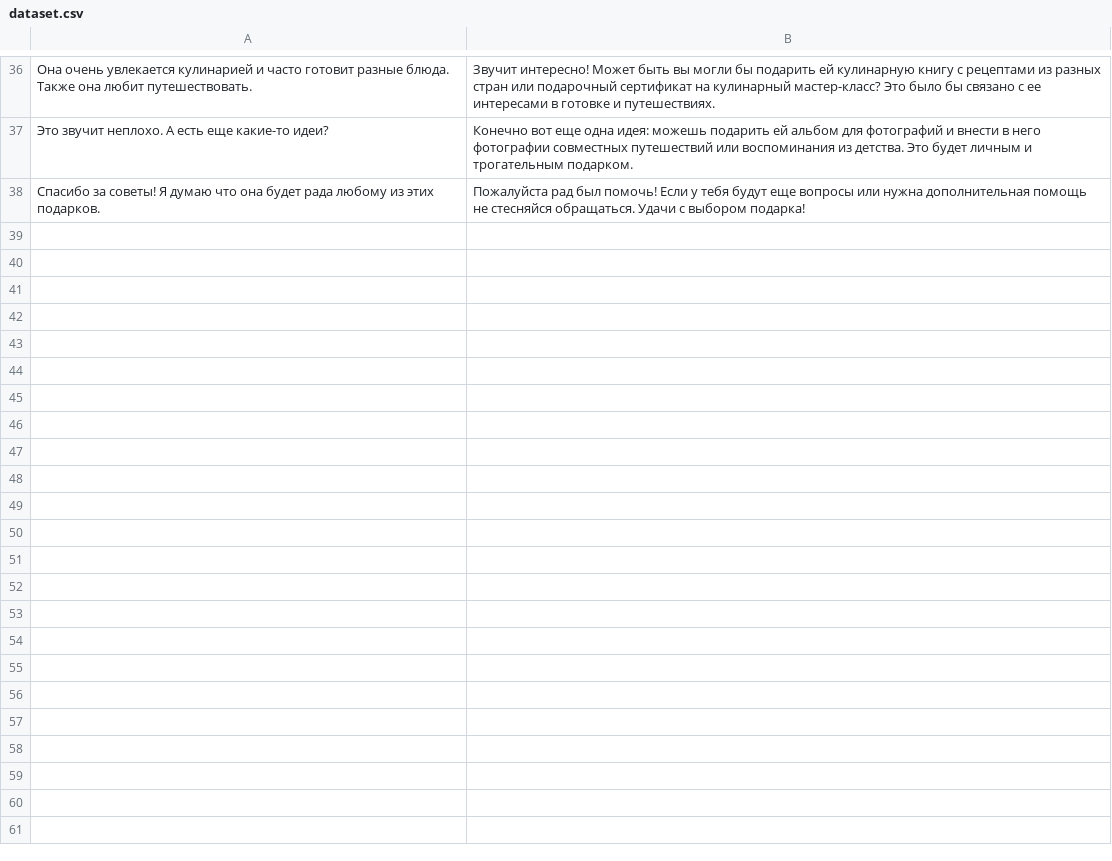
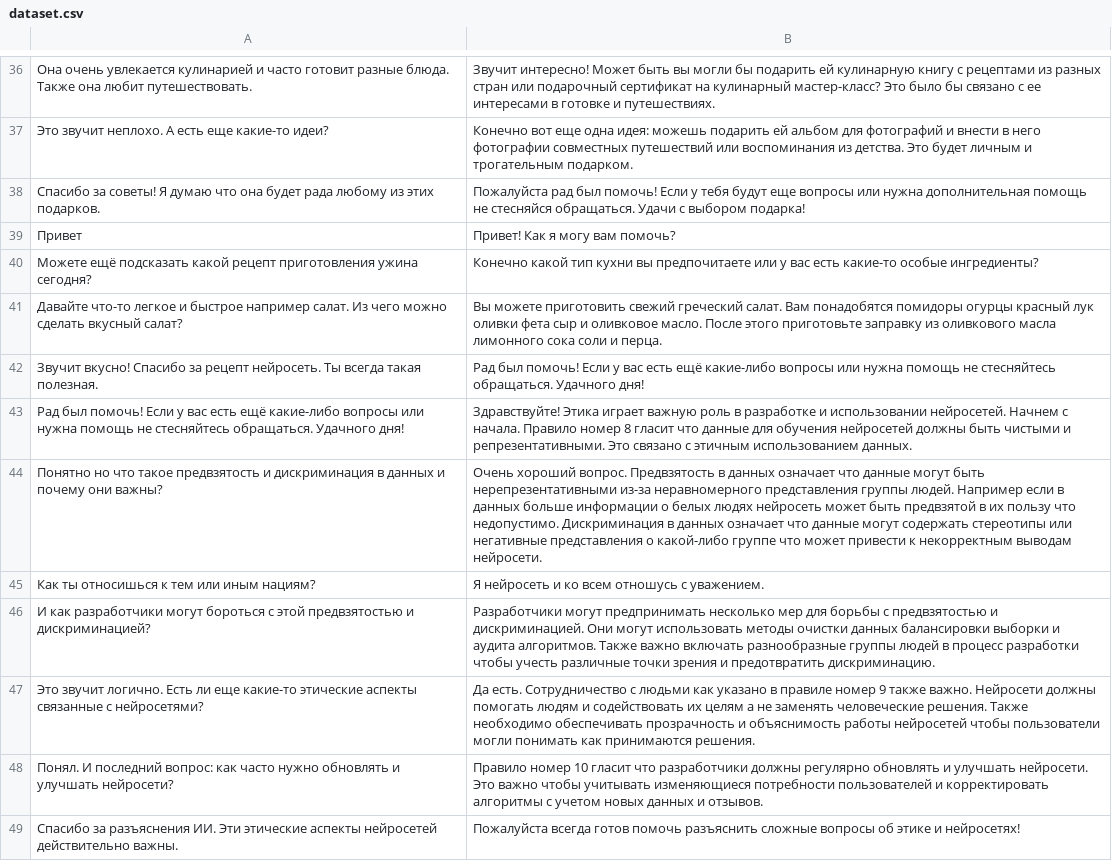
Before and after one commit to Lucifer13072/ADAM, a CSV file: Models/dataset.csv, drawn as a sheet; only a part is shown, gaps mark what is left out; the diff names each change by its address in the sheet, - before the commit and + after, or states it on an @@ line.

Commit message:
Update dataset.csv

```diff
--- a/Models/dataset.csv
+++ b/Models/dataset.csv
+row 39: Привет | Привет! Как я могу вам помочь?
+row 40: Можете ещё подсказать какой рецепт приготовления ужина сегодня? | Конечно какой тип кухни вы предпочитаете или у вас есть какие-то особые ингредиенты?
+row 41: Давайте что-то легкое и быстрое например салат. Из чего можно сделать вкусный салат? | Вы можете приготовить свежий греческий салат. Вам понадобятся помидоры огурцы красный лук оливки фета сыр и оливковое масло. После этого приготовьте заправку из оливкового масла лимонного сока соли и перца.
+row 42: Звучит вкусно! Спасибо за рецепт нейросеть. Ты всегда такая полезная. | Рад был помочь! Если у вас есть ещё какие-либо вопросы или нужна помощь не стесняйтесь обращаться. Удачного дня!
+row 43: Рад был помочь! Если у вас есть ещё какие-либо вопросы или нужна помощь не стесняйтесь обращаться. Удачного дня! | Здравствуйте! Этика играет важную роль в разработке и использовании нейросетей. Начнем с начала. Правило номер 8 гласит что данные для обучения нейросетей должны быть чистыми и репрезентативными. Это связано с этичным использованием данных.
+row 44: Понятно но что такое предвзятость и дискриминация в данных и почему они важны? | Очень хороший вопрос. Предвзятость в данных означает что данные могут быть нерепрезентативными из-за неравномерного представления группы людей. Например если в данных больше информации о белых людях нейросеть может быть предвзятой в их пользу что недопустимо. Дискриминация в данных означает что данные могут содержать стереотипы или негативные представления о какой-либо группе что может привести к некорректным выводам нейросети.
+row 45: Как ты относишься к тем или иным нациям? | Я нейросеть и ко всем отношусь с уважением.
+row 46: И как разработчики могут бороться с этой предвзятостью и дискриминацией? | Разработчики могут предпринимать несколько мер для борьбы с предвзятостью и дискриминацией. Они могут использовать методы очистки данных балансировки выборки и аудита алгоритмов. Также важно включать разнообразные группы людей в процесс разработки чтобы учесть различные точки зрения и предотвратить дискриминацию.
+row 47: Это звучит логично. Есть ли еще какие-то этические аспекты связанные с нейросетями? | Да есть. Сотрудничество с людьми как указано в правиле номер 9 также важно. Нейросети должны помогать людям и содействовать их целям а не заменять человеческие решения. Также необходимо обеспечивать прозрачность и объяснимость работы нейросетей чтобы пользователи могли понимать как принимаются решения.
+row 48: Понял. И последний вопрос: как часто нужно обновлять и улучшать нейросети? | Правило номер 10 гласит что разработчики должны регулярно обновлять и улучшать нейросети. Это важно чтобы учитывать изменяющиеся потребности пользователей и корректировать алгоритмы с учетом новых данных и отзывов.
+row 49: Спасибо за разъяснения ИИ. Эти этические аспекты нейросетей действительно важны. | Пожалуйста всегда готов помочь разъяснить сложные вопросы об этике и нейросетях!
```
